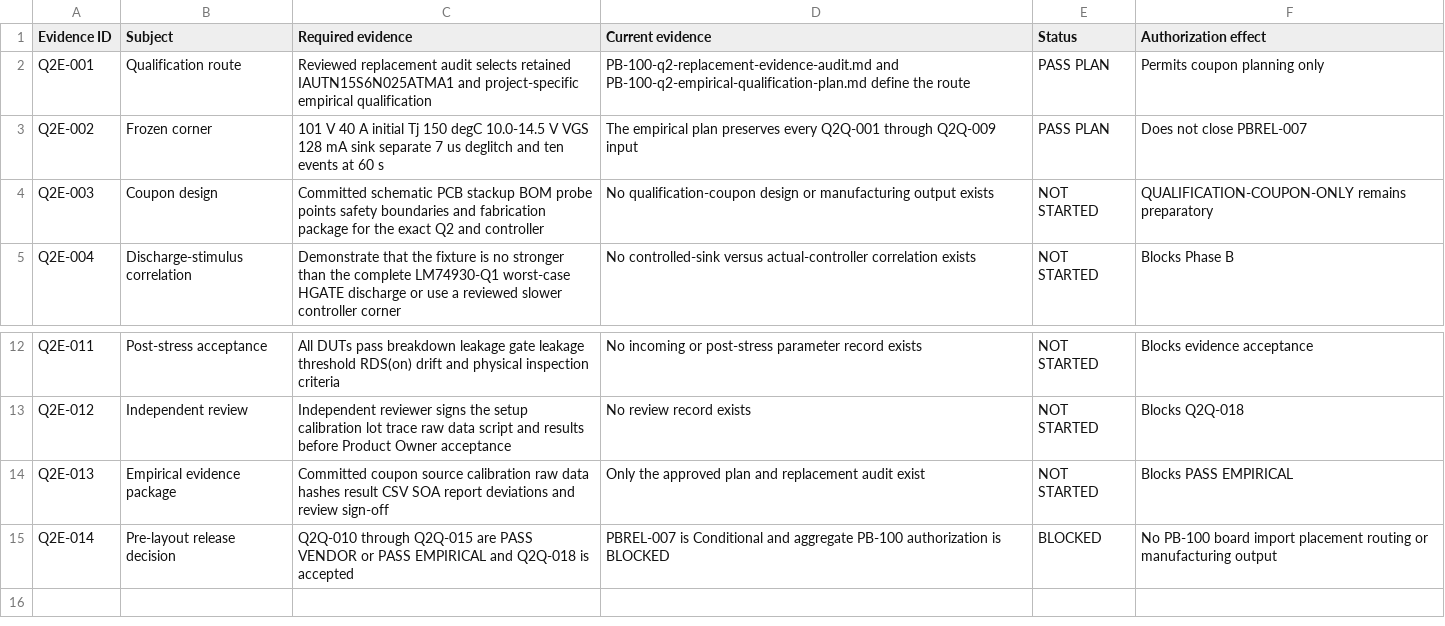
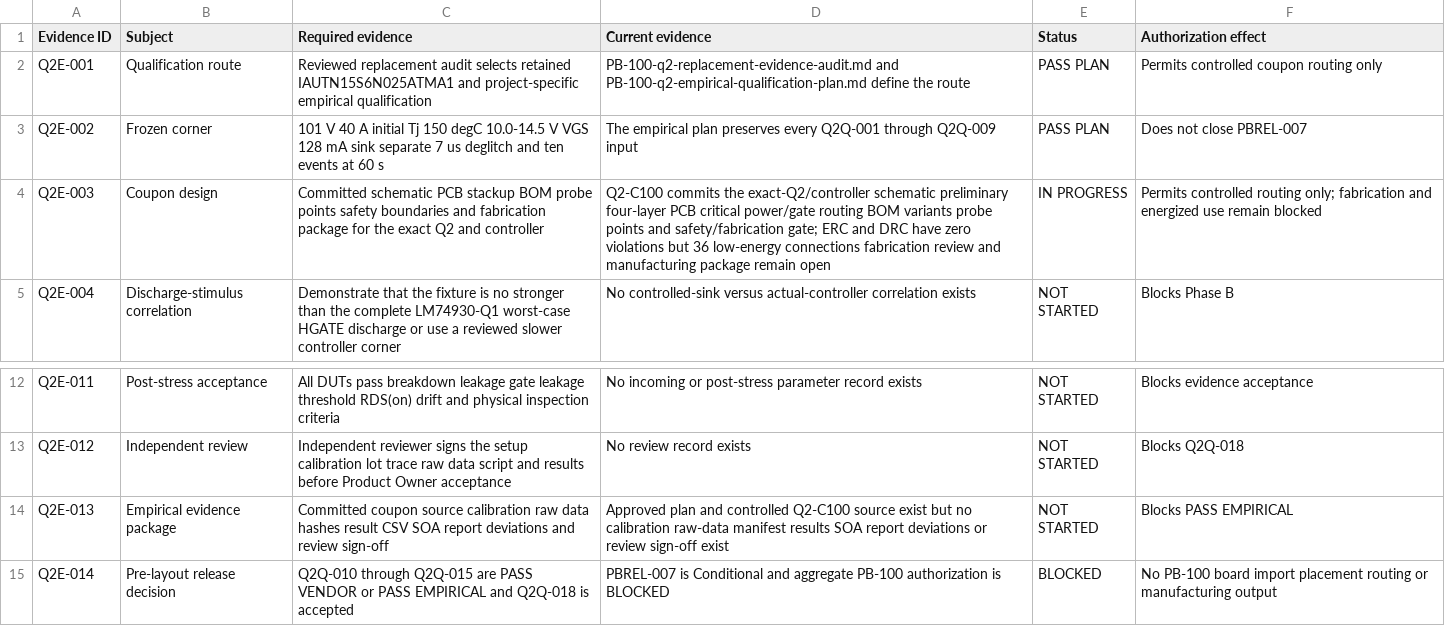
Before and after one commit to avlyubimov/svc-platform, a CSV file: hardware/power-board/PB-100/PB-100-q2-empirical-qualification-readiness.csv, drawn as a sheet; only a part is shown, gaps mark what is left out.

Commit message:
feat(pb100): add controlled Q2 qualification coupon

```diff
--- a/hardware/power-board/PB-100/PB-100-q2-empirical-qualification-readiness.csv
+++ b/hardware/power-board/PB-100/PB-100-q2-empirical-qualification-readiness.csv
@@ -1,5 +1,5 @@
 Evidence ID,Subject,Required evidence,Current evidence,Status,Authorization effect
-Q2E-001,Qualification route,Reviewed replacement audit selects retained IAUTN15S6N025ATMA1 and project-specific empirical qualification,PB-100-q2-replacement-evidence-audit.md and PB-100-q2-empirical-qualification-plan.md define the route,PASS PLAN,Permits coupon planning only
+Q2E-001,Qualification route,Reviewed replacement audit selects retained IAUTN15S6N025ATMA1 and project-specific empirical qualification,PB-100-q2-replacement-evidence-audit.md and PB-100-q2-empirical-qualification-plan.md define the route,PASS PLAN,Permits controlled coupon routing only
 Q2E-002,Frozen corner,"101 V 40 A initial Tj 150 degC 10.0-14.5 V VGS 128 mA sink separate 7 us deglitch and ten events at 60 s",The empirical plan preserves every Q2Q-001 through Q2Q-009 input,PASS PLAN,Does not close PBREL-007
-Q2E-003,Coupon design,Committed schematic PCB stackup BOM probe points safety boundaries and fabrication package for the exact Q2 and controller,No qualification-coupon design or manufacturing output exists,NOT STARTED,QUALIFICATION-COUPON-ONLY remains preparatory
+Q2E-003,Coupon design,Committed schematic PCB stackup BOM probe points safety boundaries and fabrication package for the exact Q2 and controller,Q2-C100 commits the exact-Q2/controller schematic preliminary four-layer PCB critical power/gate routing BOM variants probe points and safety/fabrication gate; ERC and DRC have zero violations but 36 low-energy connections fabrication review and manufacturing package remain open,IN PROGRESS,Permits controlled routing only; fabrication and energized use remain blocked
 Q2E-004,Discharge-stimulus correlation,Demonstrate that the fixture is no stronger than the complete LM74930-Q1 worst-case HGATE discharge or use a reviewed slower controller corner,No controlled-sink versus actual-controller correlation exists,NOT STARTED,Blocks Phase B
@@ -13,3 +13,3 @@ Q2E-011,Post-stress acceptance,All DUTs pass breakdown leakage gate leakage thre
 Q2E-012,Independent review,Independent reviewer signs the setup calibration lot trace raw data script and results before Product Owner acceptance,No review record exists,NOT STARTED,Blocks Q2Q-018
-Q2E-013,Empirical evidence package,Committed coupon source calibration raw data hashes result CSV SOA report deviations and review sign-off,Only the approved plan and replacement audit exist,NOT STARTED,Blocks PASS EMPIRICAL
+Q2E-013,Empirical evidence package,Committed coupon source calibration raw data hashes result CSV SOA report deviations and review sign-off,Approved plan and controlled Q2-C100 source exist but no calibration raw-data manifest results SOA report deviations or review sign-off exist,NOT STARTED,Blocks PASS EMPIRICAL
 Q2E-014,Pre-layout release decision,Q2Q-010 through Q2Q-015 are PASS VENDOR or PASS EMPIRICAL and Q2Q-018 is accepted,PBREL-007 is Conditional and aggregate PB-100 authorization is BLOCKED,BLOCKED,No PB-100 board import placement routing or manufacturing output
```
Also changed, not shown: hardware/power-board/PB-100/PB-100-board-release-blocker-register.csv, hardware/power-board/PB-100/PB-100-input-power-design-values.csv, 39 other files.
